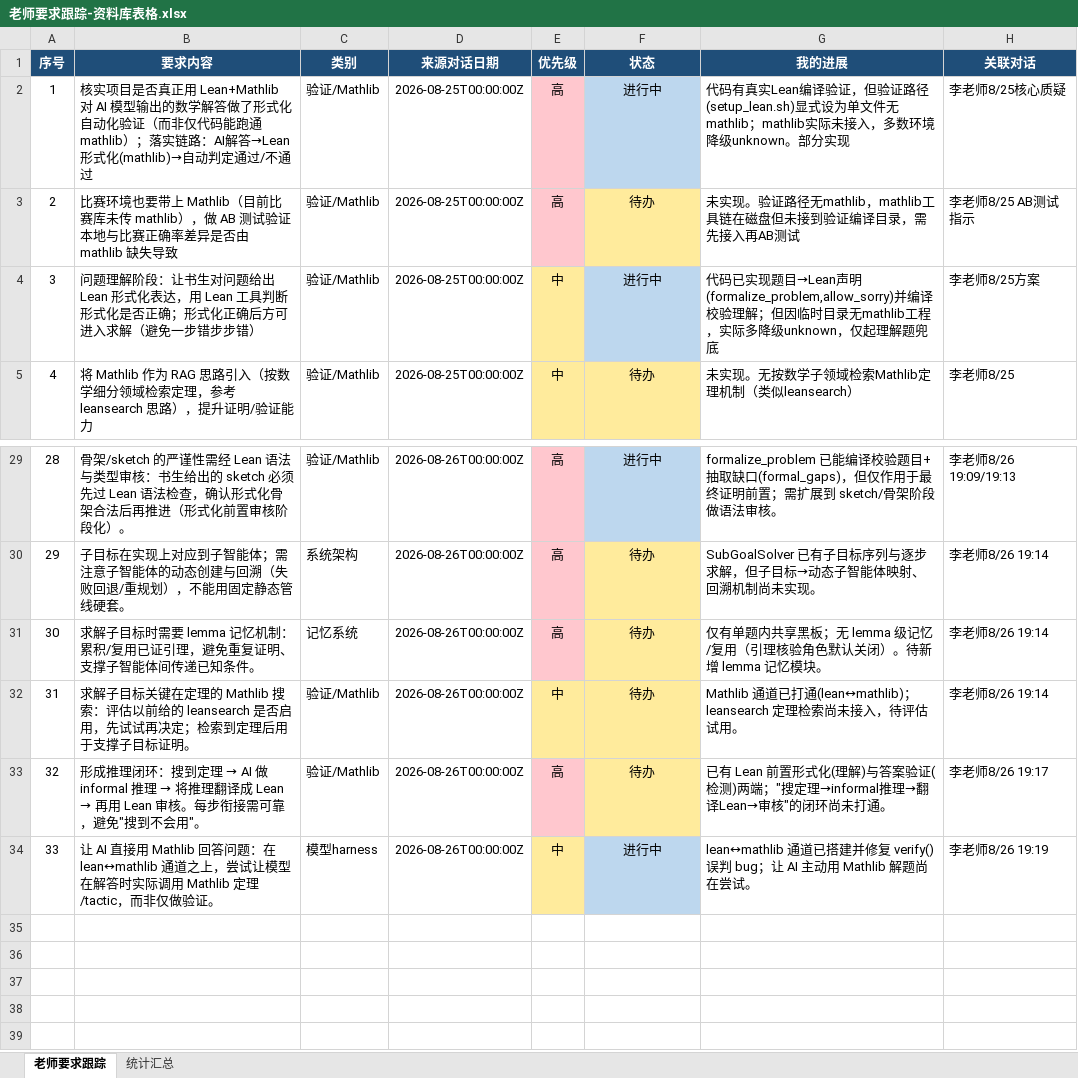
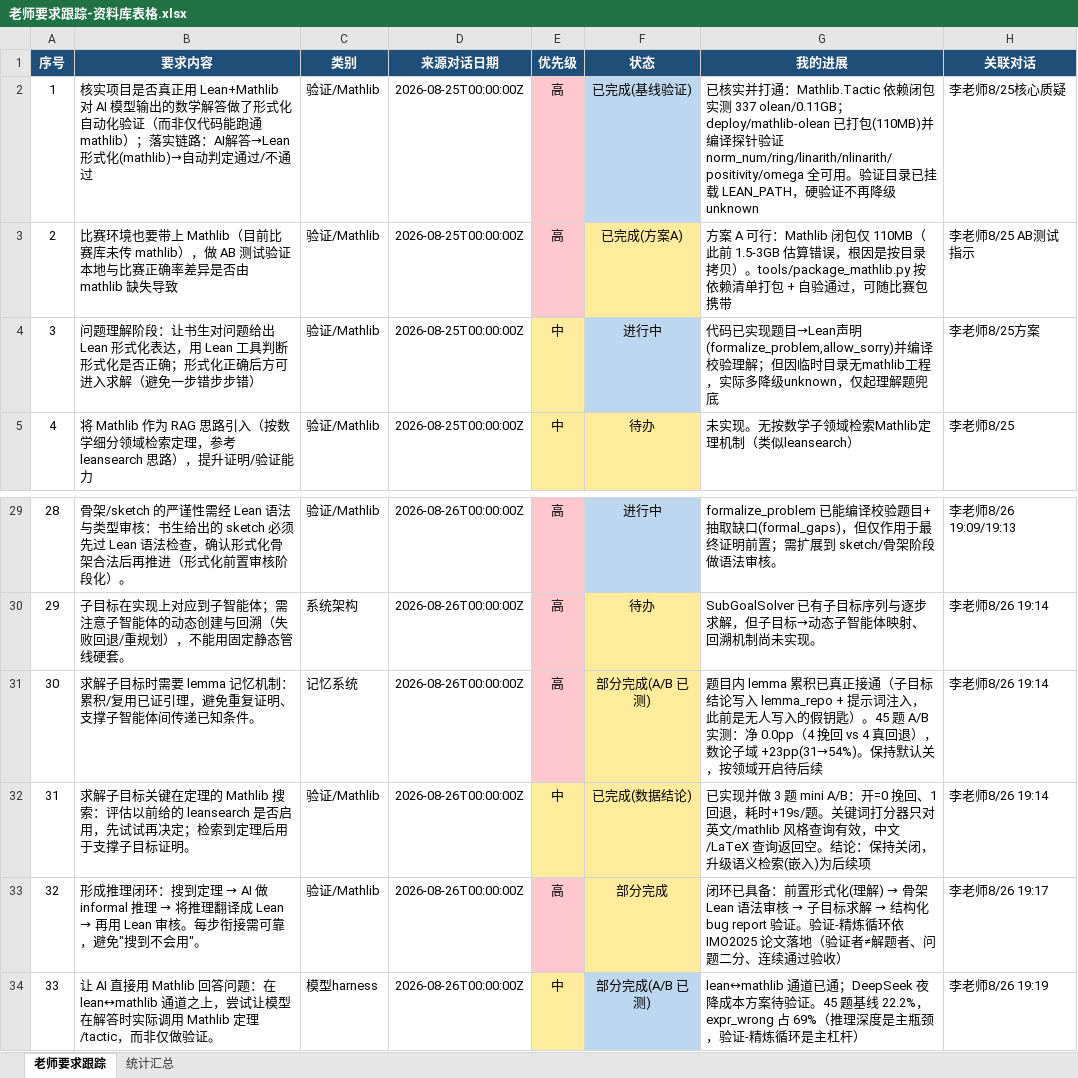
Before and after one commit to Molight1007/math-ai-evaluator, an Excel workbook: 老师要求跟踪-资料库表格.xlsx, sheet 老师要求跟踪, drawn as a sheet; only a part is shown, gaps mark what is left out; values as stored, in another font and other column widths than the file's, no borders; the diff names each change by its address in the sheet, - before the commit and + after, or states it on an @@ line.

Commit message:
docs: 老师跟踪表格回填 D5/D6 实测（#1/#2 Mathlib 落地、#30 lemma A/B、#31 leansearch 数据结论、#32 闭环、#33 基线）

```diff
--- a/老师要求跟踪-资料库表格.xlsx (sheet 老师要求跟踪)
+++ b/老师要求跟踪-资料库表格.xlsx (sheet 老师要求跟踪)
-F2 (状态): 进行中
+F2 (状态): 已完成(基线验证)
-G2 (我的进展): 代码有真实Lean编译验证，但验证路径(setup_lean.sh)显式设为单文件无mathlib；mathlib实际未接入，多数环境降级unknown。部分实现
+G2 (我的进展): 已核实并打通：Mathlib.Tactic 依赖闭包实测 337 olean/0.11GB；deploy/mathlib-olean 已打包(110MB)并编译探针验证 norm_num/ring/linarith/nlinarith/positivity/omega 全可用。验证目录已挂载 LEAN_PATH，硬验证不再降级 unknown
-F3 (状态): 待办
+F3 (状态): 已完成(方案A)
-G3 (我的进展): 未实现。验证路径无mathlib，mathlib工具链在磁盘但未接到验证编译目录，需先接入再AB测试
+G3 (我的进展): 方案 A 可行：Mathlib 闭包仅 110MB（此前 1.5-3GB 估算错误，根因是按目录拷贝）。tools/package_mathlib.py 按依赖清单打包 + 自验通过，可随比赛包携带
-F31 (状态): 待办
+F31 (状态): 部分完成(A/B 已测)
-G31 (我的进展): 仅有单题内共享黑板；无 lemma 级记忆/复用（引理核验角色默认关闭）。待新增 lemma 记忆模块。
+G31 (我的进展): 题目内 lemma 累积已真正接通（子目标结论写入 lemma_repo + 提示词注入，此前是无人写入的假钥匙）。45 题 A/B 实测：净 0.0pp（4 挽回 vs 4 真回退），数论子域 +23pp(31→54%)。保持默认关，按领域开启待后续
-F32 (状态): 待办
+F32 (状态): 已完成(数据结论)
-G32 (我的进展): Mathlib 通道已打通(lean↔mathlib)；leansearch 定理检索尚未接入，待评估试用。
+G32 (我的进展): 已实现并做 3 题 mini A/B：开=0 挽回、1 回退，耗时+19s/题。关键词打分器只对英文/mathlib 风格查询有效，中文/LaTeX 查询返回空。结论：保持关闭，升级语义检索(嵌入)为后续项
-F33 (状态): 待办
+F33 (状态): 部分完成
@@ G33 (我的进展): 已有 Lean 前置形式化(理解)与答案验证(检测)两端；"搜定理→informal推理→翻译Lean→审核"的闭环尚未打通。 → 闭环已具备：前置形式化(理解) → 骨架 Lean 语法审核 → 子目标求解 → 结构化 bug report 验证。验证-精炼循环依 IMO2025 论文落地（验证者≠解题者、问题二分、连续通过验收） @@
-F34 (状态): 进行中
+F34 (状态): 部分完成(A/B 已测)
-G34 (我的进展): lean↔mathlib 通道已搭建并修复 verify() 误判 bug；让 AI 主动用 Mathlib 解题尚在尝试。
+G34 (我的进展): lean↔mathlib 通道已通；DeepSeek 夜降成本方案待验证。45 题基线 22.2%，expr_wrong 占 69%（推理深度是主瓶颈，验证-精炼循环是主杠杆）
```
